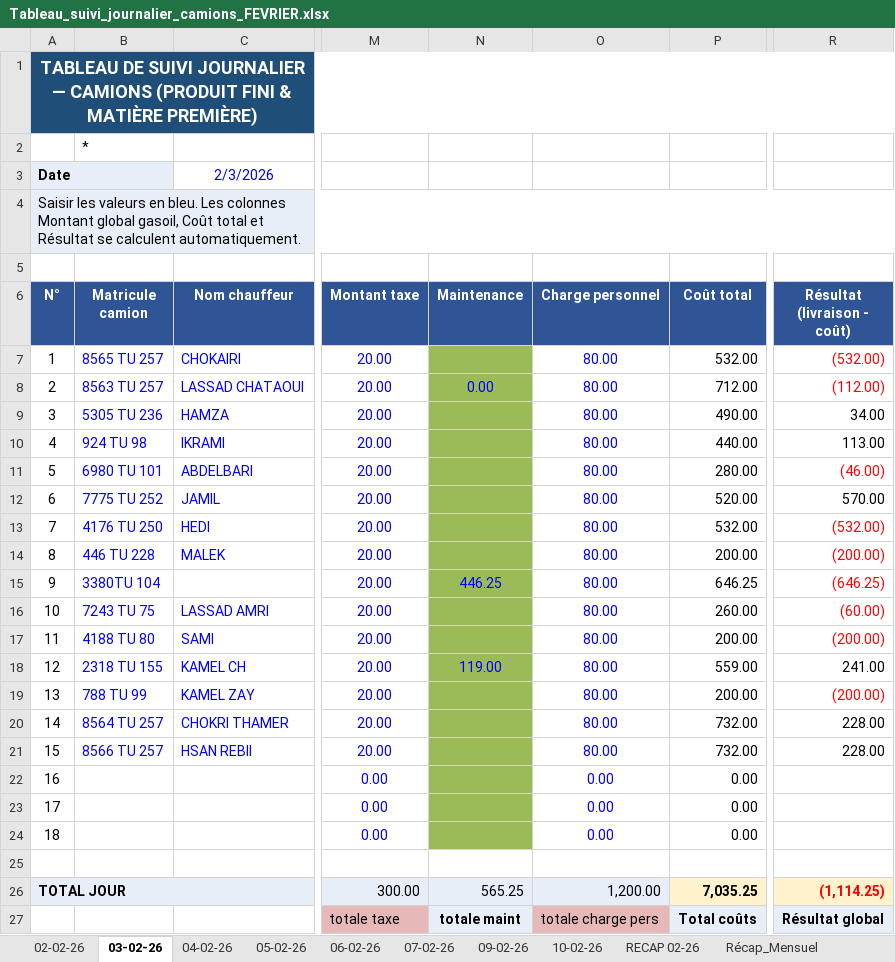
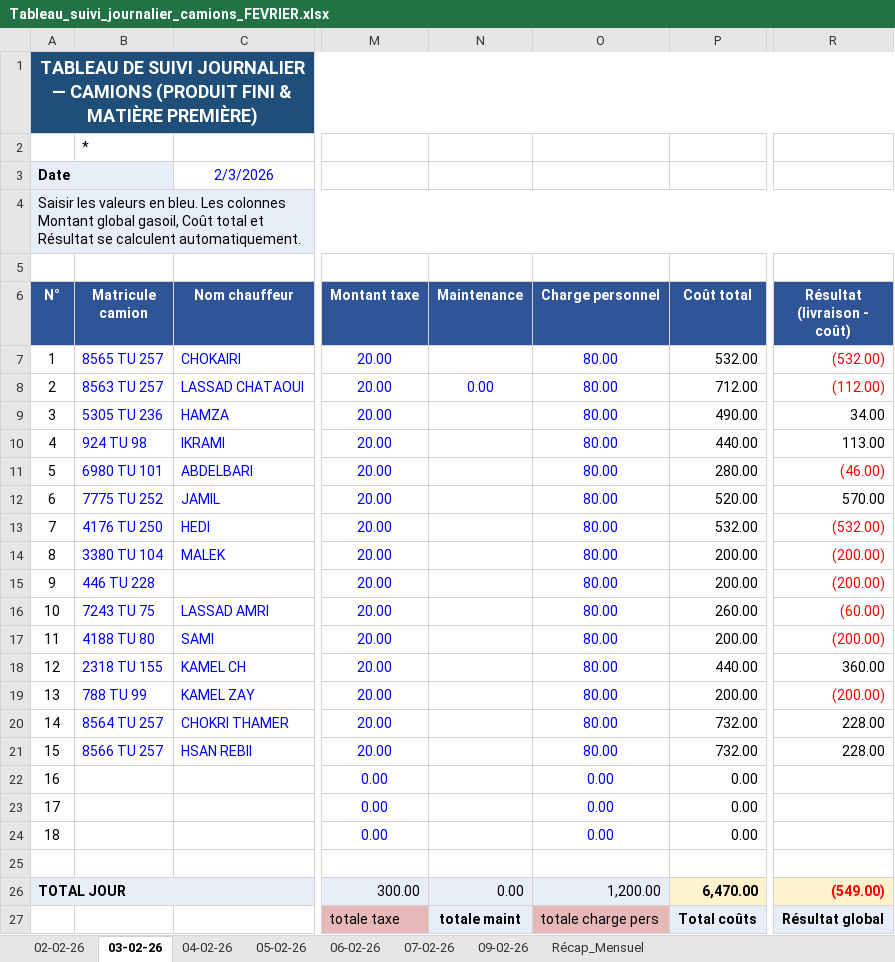
Before and after one commit to amarasalah/transportmanagement, an Excel workbook: Tableau_suivi_journalier_camions_FEVRIER.xlsx, sheet 03-02-26, drawn as a sheet; only a part is shown, gaps mark what is left out; values as stored, in another font and other column widths than the file's, no borders; conditional formats not drawn; the diff names each change by its address in the sheet, - before the commit and + after, or states it on an @@ line.

```diff
--- a/Tableau_suivi_journalier_camions_FEVRIER.xlsx (sheet 03-02-26)
+++ b/Tableau_suivi_journalier_camions_FEVRIER.xlsx (sheet 03-02-26)
-sheet tab: 10-02-26
-sheet tab: RECAP 02-26
-N7:N24 fill: #9BBB59
+N7:N24 fill: none
-B14 (Matricule camion): 446 TU 228
+B14 (Matricule camion): 3380 TU 104
-B15 (Matricule camion): 3380TU 104
+B15 (Matricule camion): 446 TU 228
-N15 (Maintenance): 446.25
+N15 (Maintenance): (empty)
-P15 (Coût total): 646.25
+P15 (Coût total): 200.00
-R15 (Résultat (livraison - coût)): (646.25)
+R15 (Résultat (livraison - coût)): (200.00)
-N18 (Maintenance): 119.00
+N18 (Maintenance): (empty)
-P18 (Coût total): 559.00
+P18 (Coût total): 440.00
-R18 (Résultat (livraison - coût)): 241.00
+R18 (Résultat (livraison - coût)): 360.00
-N26 (Maintenance): 565.25
+N26 (Maintenance): 0.00
-P26 (Coût total): 7,035.25
+P26 (Coût total): 6,470.00
-R26 (Résultat (livraison - coût)): (1,114.25)
+R26 (Résultat (livraison - coût)): (549.00)
```
Also changed, not shown: sheet 07-02-26, sheet 09-02-26, sheet 06-02-26, sheet 04-02-26, sheet 05-02-26, sheet 02-02-26, formulas that keep their value, 17 other files.
